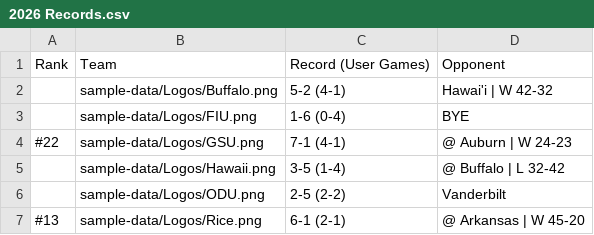
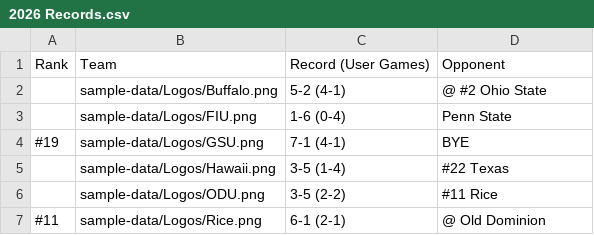
Before and after one commit to albasta961/thedynasty, a CSV file: public/sample-data/2026 Records.csv, drawn as a sheet.

Commit message:
Update site data and table logic

```diff
--- a/public/sample-data/2026 Records.csv
+++ b/public/sample-data/2026 Records.csv
@@ -1,7 +1,7 @@
 Rank,Team,Record (User Games),Opponent
-,sample-data/Logos/Buffalo.png,5-2 (4-1),Hawai'i | W 42-32
-,sample-data/Logos/FIU.png,1-6 (0-4),BYE
-#22,sample-data/Logos/GSU.png,7-1 (4-1),@ Auburn | W 24-23
-,sample-data/Logos/Hawaii.png,3-5 (1-4),@ Buffalo | L 32-42
-,sample-data/Logos/ODU.png,2-5 (2-2),Vanderbilt
-#13,sample-data/Logos/Rice.png,6-1 (2-1),@ Arkansas | W 45-20
+,sample-data/Logos/Buffalo.png,5-2 (4-1),@ #2 Ohio State
+,sample-data/Logos/FIU.png,1-6 (0-4),Penn State
+#19,sample-data/Logos/GSU.png,7-1 (4-1),BYE
+,sample-data/Logos/Hawaii.png,3-5 (1-4),#22 Texas
+,sample-data/Logos/ODU.png,3-5 (2-2),#11 Rice
+#11,sample-data/Logos/Rice.png,6-1 (2-1),@ Old Dominion
```
Also changed, not shown: public/sample-data/2026 Schedule v2.csv, 1 other file.
